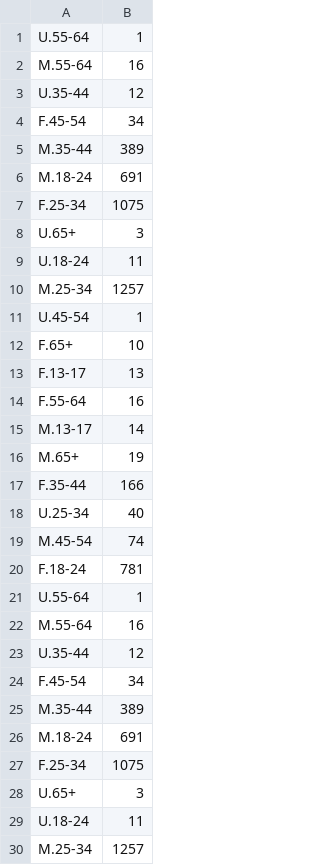
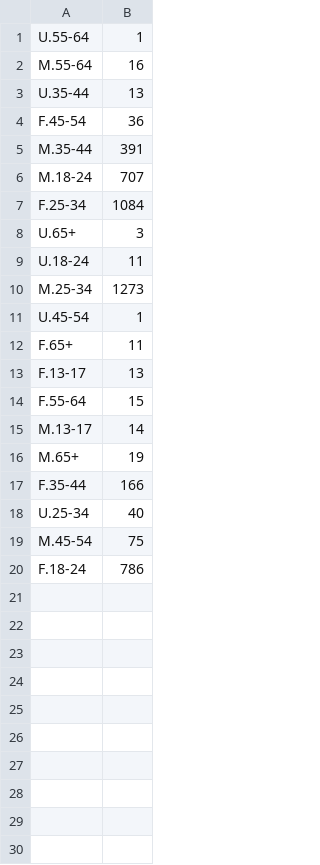
Before and after one commit to sgalinanes/instagram-analyzer, a CSV file: data/audience_gender_age.csv, drawn as a sheet; only a part is shown; the diff covers the shown part only.

```diff
--- a/data/audience_gender_age.csv
+++ b/data/audience_gender_age.csv
@@ -2,14 +2,14 @@ U.55-64,1
 M.55-64,16
-U.35-44,12
-F.45-54,34
-M.35-44,389
-M.18-24,691
-F.25-34,1075
+U.35-44,13
+F.45-54,36
+M.35-44,391
+M.18-24,707
+F.25-34,1084
 U.65+,3
 U.18-24,11
-M.25-34,1257
+M.25-34,1273
 U.45-54,1
-F.65+,10
+F.65+,11
 F.13-17,13
-F.55-64,16
+F.55-64,15
 M.13-17,14
@@ -18,13 +18,3 @@ F.35-44,166
 U.25-34,40
-M.45-54,74
-F.18-24,781
-U.55-64,1
-M.55-64,16
-U.35-44,12
-F.45-54,34
-M.35-44,389
-M.18-24,691
-F.25-34,1075
-U.65+,3
-U.18-24,11
-M.25-34,1257
+M.45-54,75
+F.18-24,786
```
Also changed, not shown: 10 removed rows elsewhere in this file, data/audience_city.csv, data/audience_country.csv, 9 other files.
